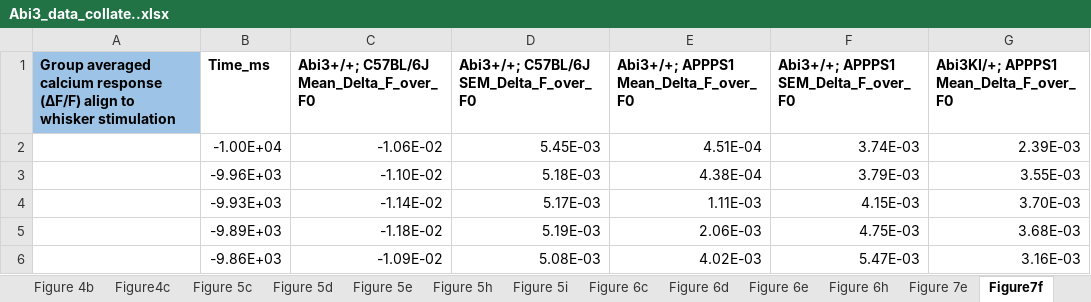
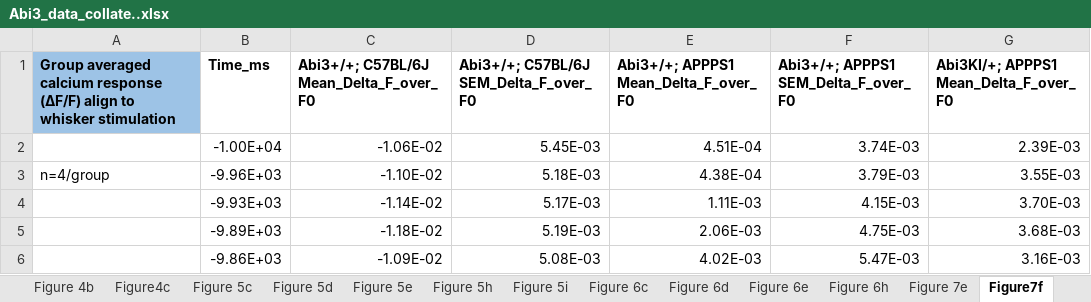
Before and after one commit to BurcuSeker/Abi3_2, an Excel workbook: data/data_graphpad/Abi3_data_collate..xlsx, sheet Figure7f, drawn as a sheet; only a part is shown; values as stored, in another font and other column widths than the file's, no borders; the diff names each change by its address in the sheet, - before the commit and + after, or states it on an @@ line.

```diff
--- a/data/data_graphpad/Abi3_data_collate..xlsx (sheet Figure7f)
+++ b/data/data_graphpad/Abi3_data_collate..xlsx (sheet Figure7f)
-A3: (empty)
+A3: n=4/group
```
Also changed, not shown: sheet Figure3c, sheet Figure 6e, other sheet tabs, 2 other files.
